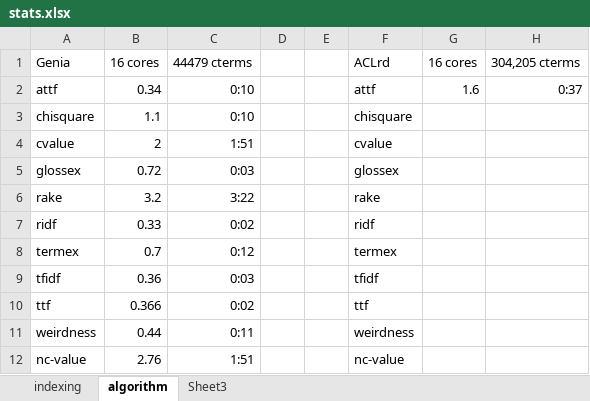
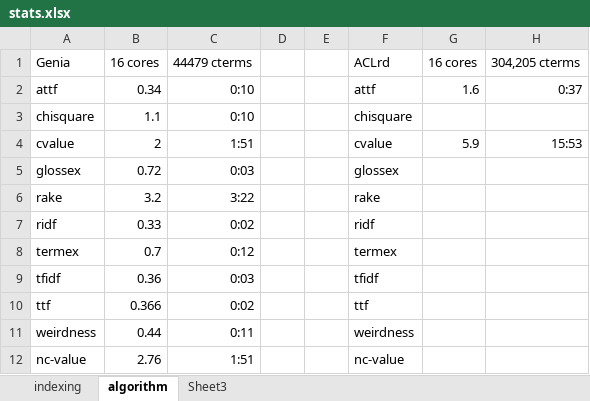
Before and after one commit to ziqizhang/jate, an Excel workbook: stats.xlsx, sheet algorithm, drawn as a sheet; values as stored, in another font and other column widths than the file's, no borders; the diff names each change by its address in the sheet, - before the commit and + after, or states it on an @@ line.

```diff
--- a/stats.xlsx (sheet algorithm)
+++ b/stats.xlsx (sheet algorithm)
-G4 (16 cores): (empty)
+G4 (16 cores): 5.9
-H4 (304,205 cterms): (empty)
+H4 (304,205 cterms): 15:53
```
Also changed, not shown: 25 other files.
